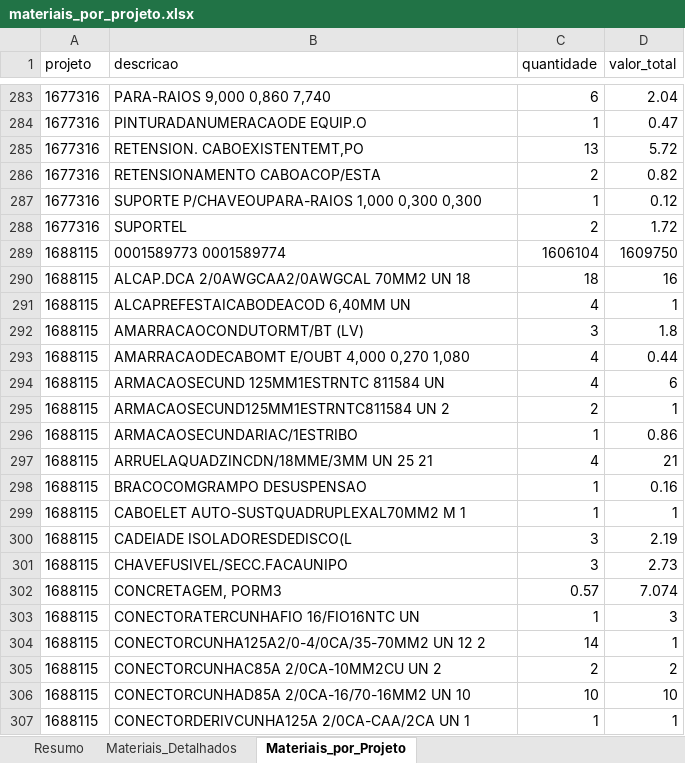
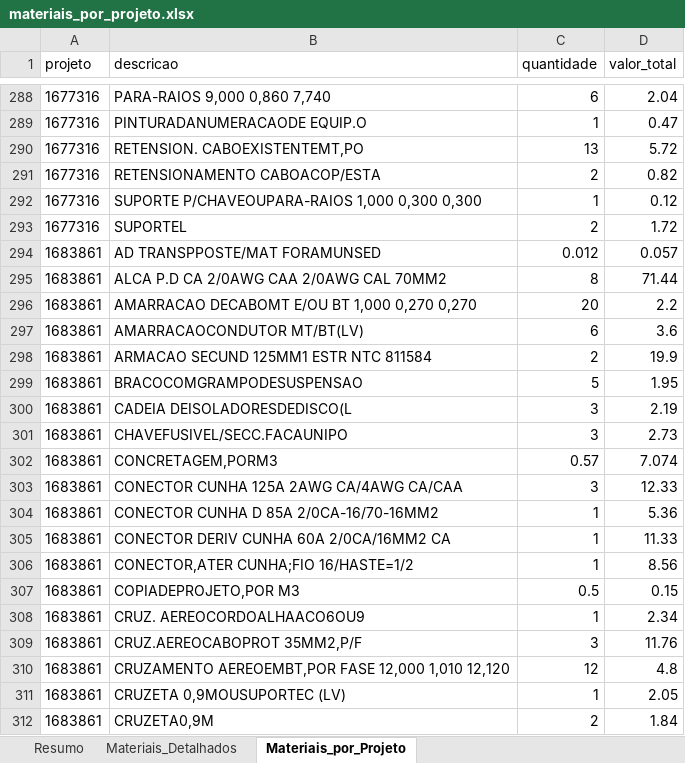
Before and after one commit to gabrielmedeirosasp-ops/HAGAP, an Excel workbook: materiais_por_projeto.xlsx, sheet Materiais_por_Projeto, drawn as a sheet; only a part is shown, gaps mark what is left out; the shorter side is filled out with more unchanged rows; values as stored, in another font and other column widths than the file's, no borders; the diff covers the shown part only; the diff names each change by its address in the sheet, - before the commit and + after, or states it on an @@ line.

```diff
--- a/materiais_por_projeto.xlsx (sheet Materiais_por_Projeto)
+++ b/materiais_por_projeto.xlsx (sheet Materiais_por_Projeto)
+row 294: 1683861 | AD TRANSPPOSTE/MAT FORAMUNSED | 0.012 | 0.057
+row 295: 1683861 | ALCA P.D CA 2/0AWG CAA 2/0AWG CAL 70MM2 | 8 | 71.44
+row 296: 1683861 | AMARRACAO DECABOMT E/OU BT 1,000 0,270 0,270 | 20 | 2.2
+row 297: 1683861 | AMARRACAOCONDUTOR MT/BT(LV) | 6 | 3.6
+row 298: 1683861 | ARMACAO SECUND 125MM1 ESTR NTC 811584 | 2 | 19.9
+row 299: 1683861 | BRACOCOMGRAMPODESUSPENSAO | 5 | 1.95
+row 300: 1683861 | CADEIA DEISOLADORESDEDISCO(L | 3 | 2.19
+row 301: 1683861 | CHAVEFUSIVEL/SECC.FACAUNIPO | 3 | 2.73
+row 302: 1683861 | CONCRETAGEM,PORM3 | 0.57 | 7.074
+row 303: 1683861 | CONECTOR CUNHA 125A 2AWG CA/4AWG CA/CAA | 3 | 12.33
+row 304: 1683861 | CONECTOR CUNHA D 85A 2/0CA-16/70-16MM2 | 1 | 5.36
+row 305: 1683861 | CONECTOR DERIV CUNHA 60A 2/0CA/16MM2 CA | 1 | 11.33
+row 306: 1683861 | CONECTOR,ATER CUNHA;FIO 16/HASTE=1/2 | 1 | 8.56
+row 307: 1683861 | COPIADEPROJETO,POR M3 | 0.5 | 0.15
+row 308: 1683861 | CRUZ. AEREOCORDOALHAACO6OU9 | 1 | 2.34
+row 309: 1683861 | CRUZ.AEREOCABOPROT 35MM2,P/F | 3 | 11.76
+row 310: 1683861 | CRUZAMENTO AEREOEMBT,POR FASE 12,000 1,010 12,120 | 12 | 4.8
+row 311: 1683861 | CRUZETA 0,9MOUSUPORTEC (LV) | 1 | 2.05
+row 312: 1683861 | CRUZETA0,9M | 2 | 1.84
```
Also changed, not shown: 121 added rows elsewhere in this sheet, sheet Materiais_Detalhados, sheet Resumo, analise_financeira.xlsx, medicoes.xlsx, 3 other files.
